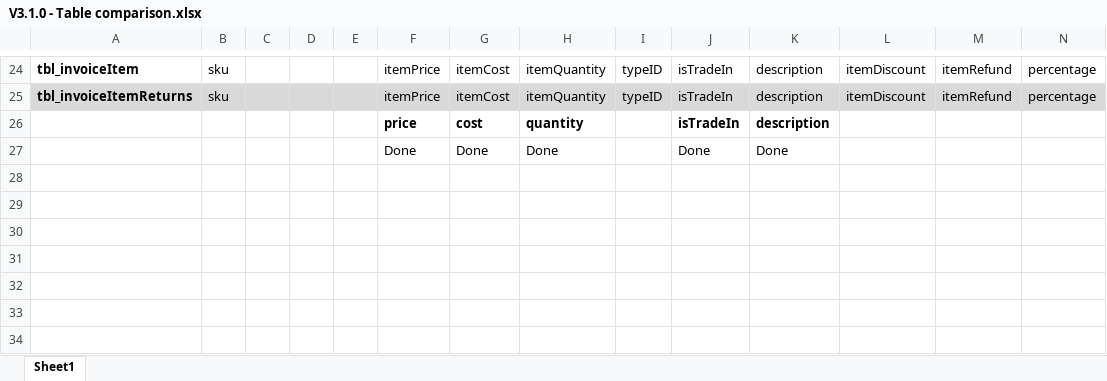
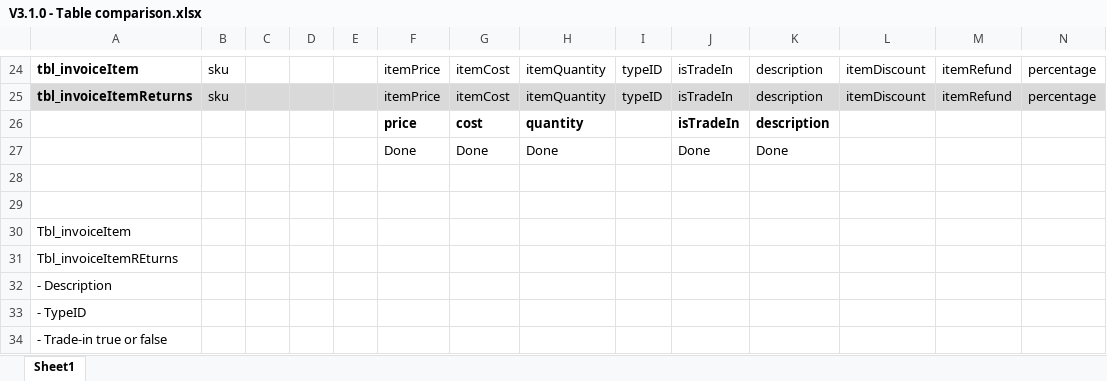
Before and after one commit to SweetSpotProShop/SweetSpot-Documentation, an Excel workbook: V3.1.0 - Table comparison.xlsx, sheet Sheet1, drawn as a sheet; only a part is shown, gaps mark what is left out; values as stored, in another font and other column widths than the file's, no borders; rows hold the shown columns only; the diff names each change by its address in the sheet, - before the commit and + after, or states it on an @@ line.

```diff
--- a/V3.1.0 - Table comparison.xlsx (sheet Sheet1)
+++ b/V3.1.0 - Table comparison.xlsx (sheet Sheet1)
+row 28: (empty)
+row 29: (empty)
+row 30: Tbl_invoiceItem
+row 31: Tbl_invoiceItemREturns
+row 32: - Description
+row 33: - TypeID
+row 34: - Trade-in true or false
```
Also changed, not shown: 3 other files.
